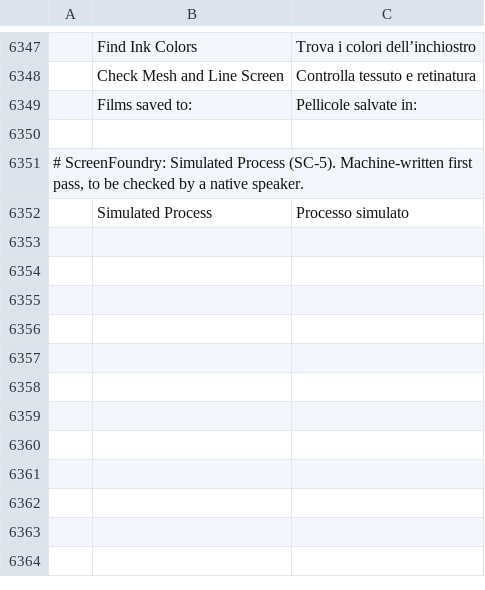
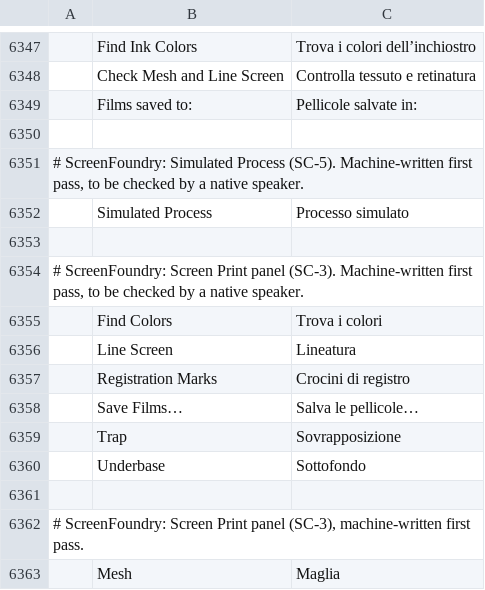
Before and after one commit to Stitchwright/screenfoundry, a TSV file: crates/ui-egui/src/i18n/it.tsv, drawn as a sheet; only a part is shown, gaps mark what is left out; the diff names each change by its address in the sheet, - before the commit and + after, or states it on an @@ line.

```diff
--- a/crates/ui-egui/src/i18n/it.tsv
+++ b/crates/ui-egui/src/i18n/it.tsv
+row 6353: (empty)
+row 6354: # ScreenFoundry: Screen Print panel (SC-3). Machine-written first pass, to be checked by a native speaker.
+row 6355:  | Find Colors | Trova i colori
+row 6356:  | Line Screen | Lineatura
+row 6357:  | Registration Marks | Crocini di registro
+row 6358:  | Save Films… | Salva le pellicole…
+row 6359:  | Trap | Sovrapposizione
+row 6360:  | Underbase | Sottofondo
+row 6361: (empty)
+row 6362: # ScreenFoundry: Screen Print panel (SC-3), machine-written first pass.
+row 6363:  | Mesh | Maglia
```
Also changed, not shown: crates/ui-egui/src/i18n/ja.tsv, crates/ui-egui/src/i18n/ka.tsv, 27 other files.
